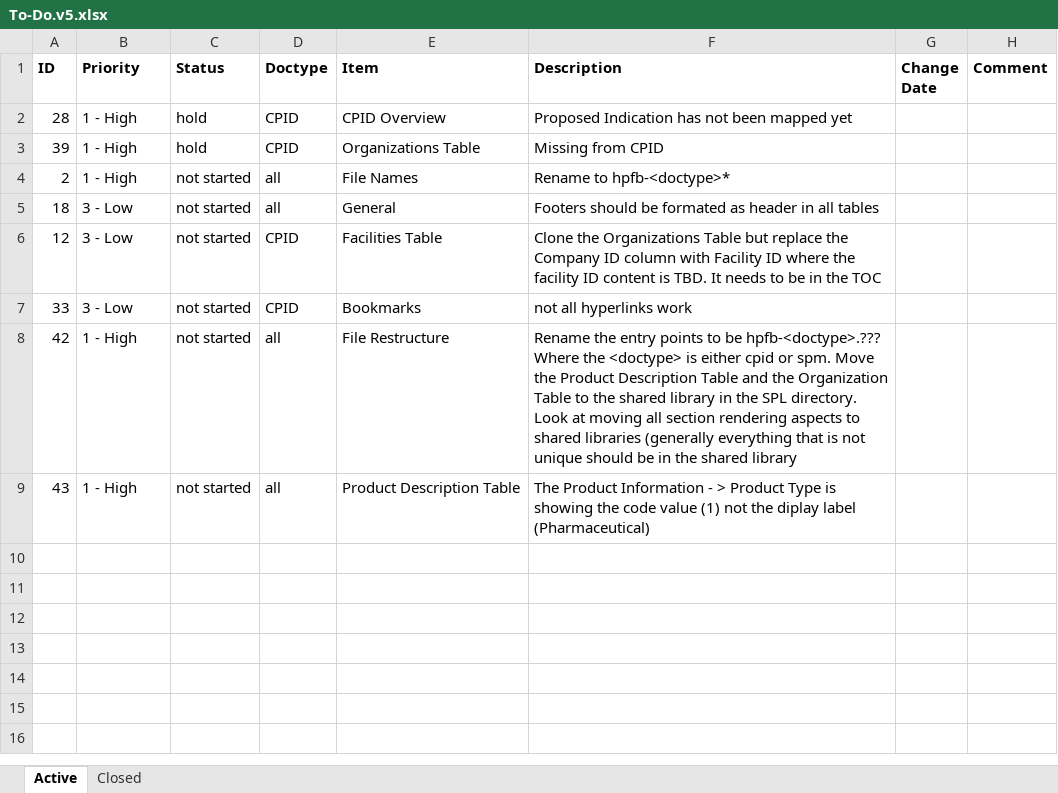
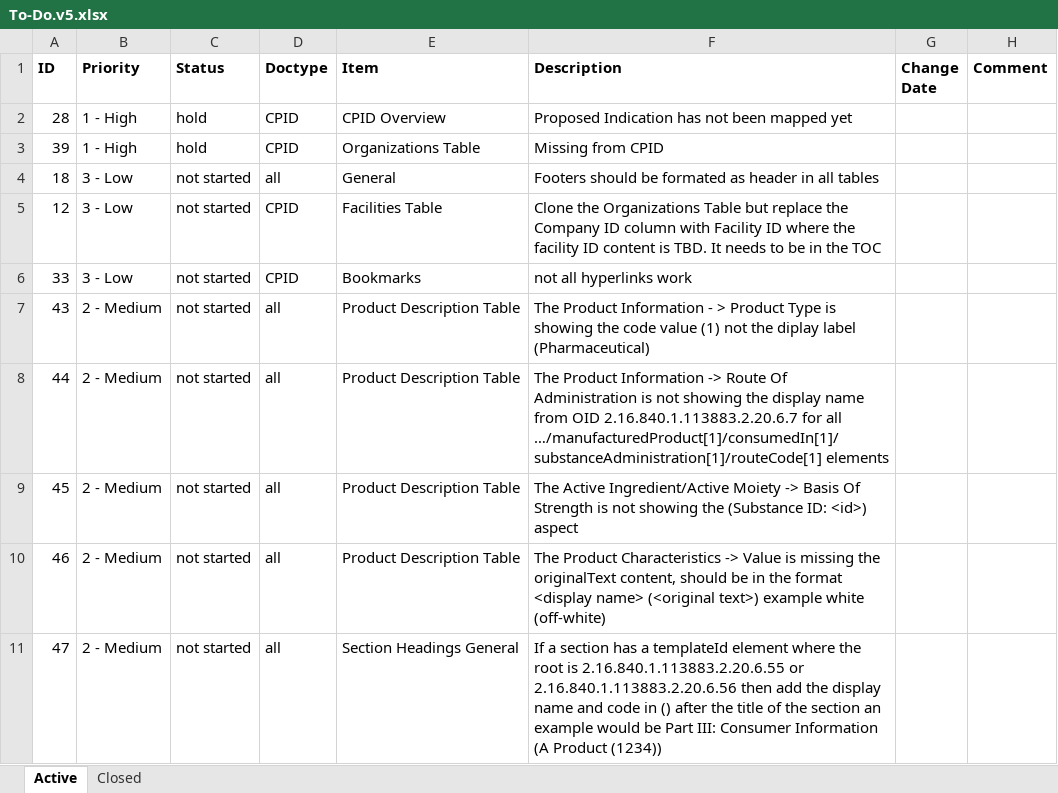
Before and after one commit to IanYangCa/HPFB, an Excel workbook: Structured-Product-Labeling-(SPL)/Style-Sheets/Change-Management/To-Do.v5.xlsx, sheet Active, drawn as a sheet; values as stored, in another font and other column widths than the file's, no borders; removed rows and columns are numbered as before the commit, all else as after; the diff names each change by its address in the sheet, - before the commit and + after, or states it on an @@ line.

Commit message:
updated

```diff
--- a/Structured-Product-Labeling-(SPL)/Style-Sheets/Change-Management/To-Do.v5.xlsx (sheet Active)
+++ b/Structured-Product-Labeling-(SPL)/Style-Sheets/Change-Management/To-Do.v5.xlsx (sheet Active)
-row 4: 2 | 1 - High | not started | all | File Names | Rename to hpfb-<doctype>*
-row 8: 42 | 1 - High | not started | all | File Restructure | Rename the entry points to be hpfb-<doctype>.??? Where the <doctype> is either cpid or spm. Move the Product Description Table and the Organization Table to the shared library in the SPL directory. Look at moving all section rendering aspects to shared libraries (generally everything that is not unique should be in the shared library
-B7 (Priority): 1 - High
+B7 (Priority): 2 - Medium
+row 8: 44 | 2 - Medium | not started | all | Product Description Table | The Product Information -> Route Of Administration is not showing the display name from OID 2.16.840.1.113883.2.20.6.7 for all …/manufacturedProduct[1]/consumedIn[1]/substanceAdministration[1]/routeCode[1] elements
+row 9: 45 | 2 - Medium | not started | all | Product Description Table | The Active Ingredient/Active Moiety -> Basis Of Strength is not showing the (Substance ID: <id>) aspect
+row 10: 46 | 2 - Medium | not started | all | Product Description Table | The Product Characteristics -> Value is missing the originalText content, should be in the format <display name> (<original text>) example white (off-white)
+row 11: 47 | 2 - Medium | not started | all | Section Headings General | If a section has a templateId element where the root is 2.16.840.1.113883.2.20.6.55 or 2.16.840.1.113883.2.20.6.56 then add the display name and code in () after the title of the section an example would be Part III: Consumer Information (A Product (1234))
```
Also changed, not shown: sheet Closed.
